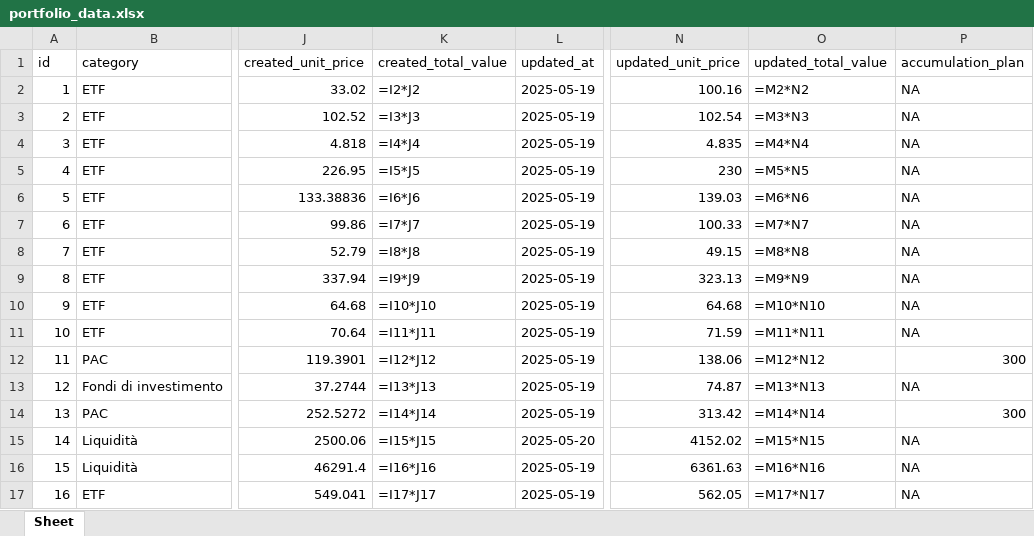
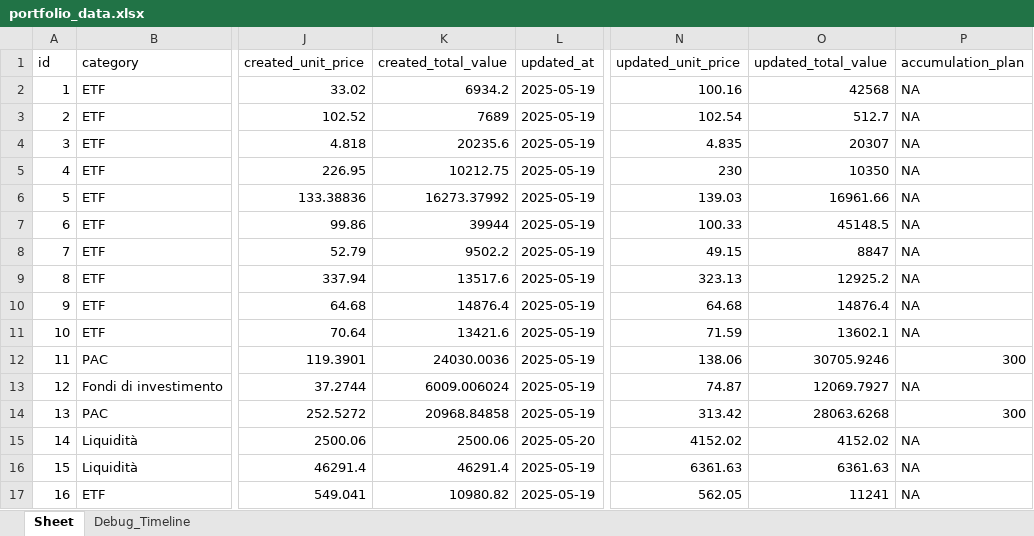
Before and after one commit to Aleandr0/GAB_AssetMind, an Excel workbook: portfolio_data.xlsx, sheet Sheet, drawn as a sheet; only a part is shown, gaps mark what is left out; values as stored, in another font and other column widths than the file's, no borders; formulas without a stored value are shown as written; the diff covers the shown part only; the diff names each change by its address in the sheet, - before the commit and + after, or states it on an @@ line.

```diff
--- a/portfolio_data.xlsx (sheet Sheet)
+++ b/portfolio_data.xlsx (sheet Sheet)
+sheet tab: Debug_Timeline
-K2 (created_total_value): =I2*J2
+K2 (created_total_value): 6934.2
-O2 (updated_total_value): =M2*N2
+O2 (updated_total_value): 42568
-K3 (created_total_value): =I3*J3
+K3 (created_total_value): 7689
-O3 (updated_total_value): =M3*N3
+O3 (updated_total_value): 512.7
-K4 (created_total_value): =I4*J4
+K4 (created_total_value): 20235.6
-O4 (updated_total_value): =M4*N4
+O4 (updated_total_value): 20307
-K5 (created_total_value): =I5*J5
+K5 (created_total_value): 10212.75
-O5 (updated_total_value): =M5*N5
+O5 (updated_total_value): 10350
-K6 (created_total_value): =I6*J6
+K6 (created_total_value): 16273.37992
-O6 (updated_total_value): =M6*N6
+O6 (updated_total_value): 16961.66
-K7 (created_total_value): =I7*J7
+K7 (created_total_value): 39944
-O7 (updated_total_value): =M7*N7
+O7 (updated_total_value): 45148.5
-K8 (created_total_value): =I8*J8
+K8 (created_total_value): 9502.2
-O8 (updated_total_value): =M8*N8
+O8 (updated_total_value): 8847
-K9 (created_total_value): =I9*J9
+K9 (created_total_value): 13517.6
-O9 (updated_total_value): =M9*N9
+O9 (updated_total_value): 12925.2
-K10 (created_total_value): =I10*J10
+K10 (created_total_value): 14876.4
-O10 (updated_total_value): =M10*N10
+O10 (updated_total_value): 14876.4
-K11 (created_total_value): =I11*J11
+K11 (created_total_value): 13421.6
-O11 (updated_total_value): =M11*N11
+O11 (updated_total_value): 13602.1
-K12 (created_total_value): =I12*J12
+K12 (created_total_value): 24030.0036
-O12 (updated_total_value): =M12*N12
+O12 (updated_total_value): 30705.9246
-K13 (created_total_value): =I13*J13
+K13 (created_total_value): 6009.006024
-O13 (updated_total_value): =M13*N13
+O13 (updated_total_value): 12069.7927
-K14 (created_total_value): =I14*J14
+K14 (created_total_value): 20968.84858
-O14 (updated_total_value): =M14*N14
+O14 (updated_total_value): 28063.6268
-K15 (created_total_value): =I15*J15
+K15 (created_total_value): 2500.06
-O15 (updated_total_value): =M15*N15
+O15 (updated_total_value): 4152.02
-K16 (created_total_value): =I16*J16
+K16 (created_total_value): 46291.4
-O16 (updated_total_value): =M16*N16
+O16 (updated_total_value): 6361.63
-K17 (created_total_value): =I17*J17
+K17 (created_total_value): 10980.82
-O17 (updated_total_value): =M17*N17
+O17 (updated_total_value): 11241
```
Also changed, not shown: 1 added row and 34 edited cells elsewhere in this sheet, 3 other files.
